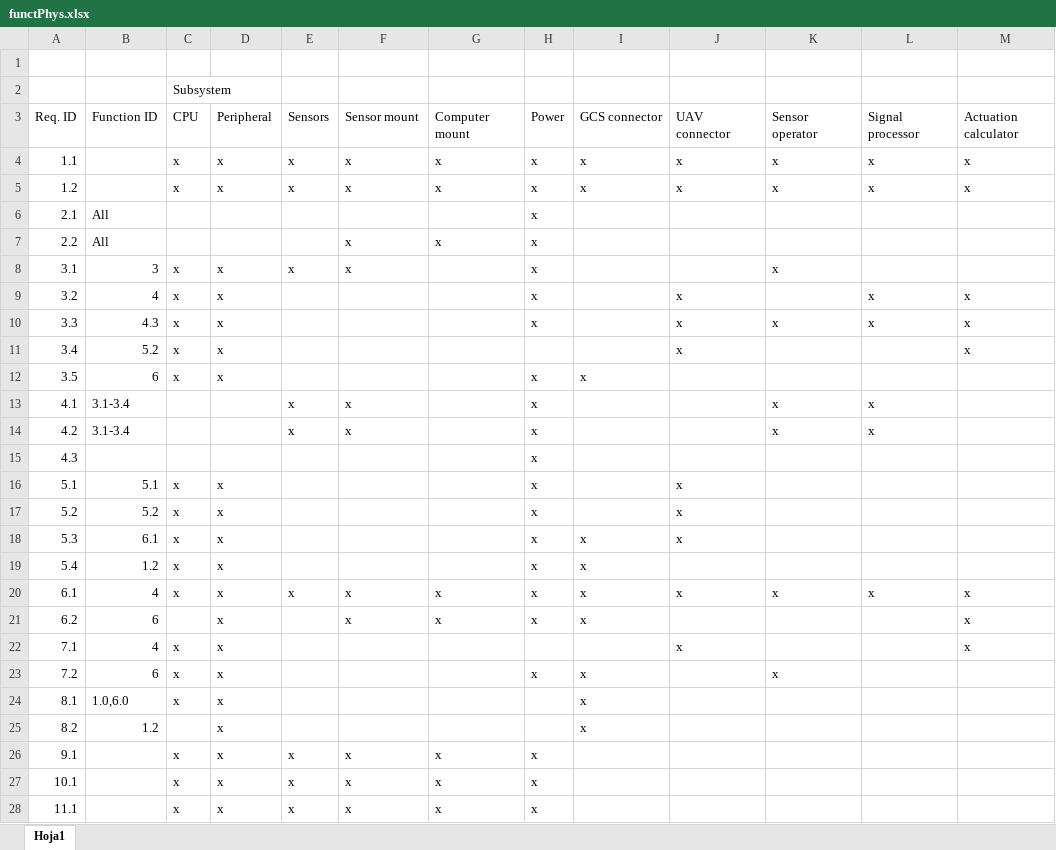
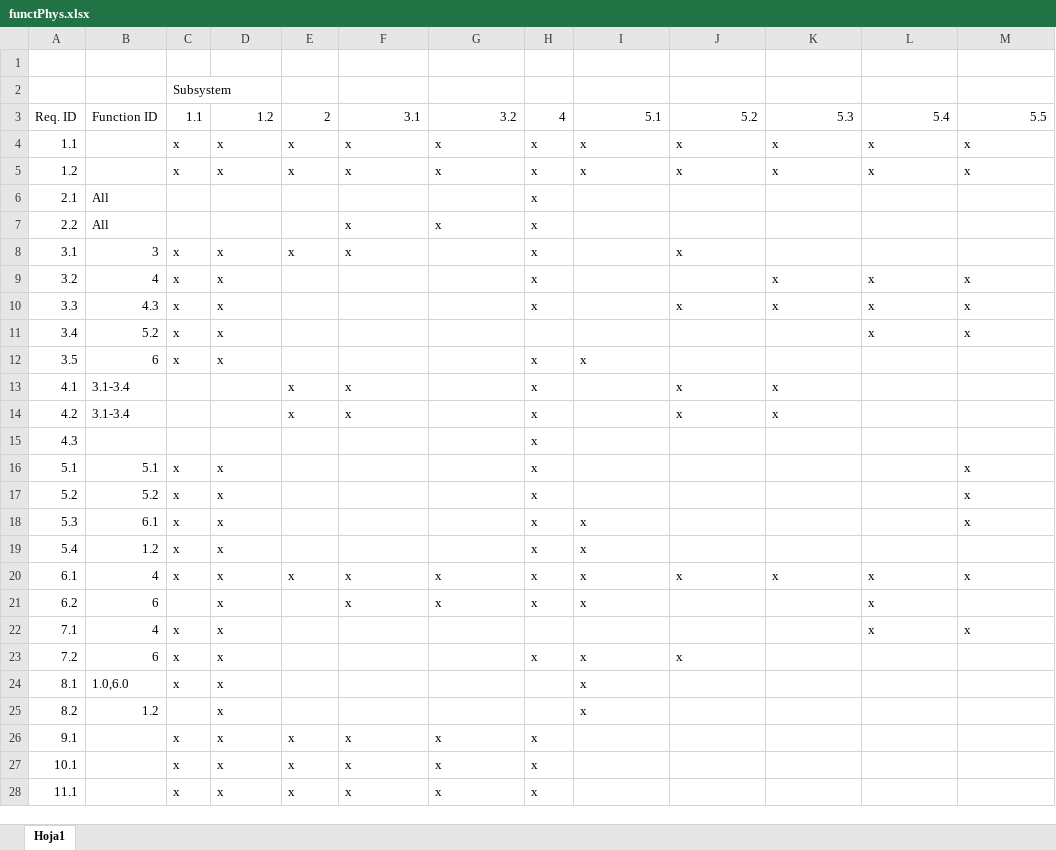
Before and after one commit to AlvaroMlgs/BachelorThesis, an Excel workbook: Memoir/chapters/design/tables/functPhys.xlsx, sheet Hoja1, drawn as a sheet; values as stored, in another font and other column widths than the file's, no borders; conditional formats not drawn; the diff names each change by its address in the sheet, - before the commit and + after, or states it on an @@ line.

Commit message:
Added Functional-Physical matrix

```diff
--- a/Memoir/chapters/design/tables/functPhys.xlsx (sheet Hoja1)
+++ b/Memoir/chapters/design/tables/functPhys.xlsx (sheet Hoja1)
-C3: CPU
+C3: 1.1
-D3: Peripheral
+D3: 1.2
-E3: Sensors
+E3: 2
-F3: Sensor mount
+F3: 3.1
-G3: Computer mount
+G3: 3.2
-H3: Power
+H3: 4
-I3: GCS connector
+I3: 5.1
-J3: UAV connector
+J3: 5.2
-K3: Sensor operator
+K3: 5.3
-L3: Signal processor
+L3: 5.4
-M3: Actuation calculator
+M3: 5.5
-J8: (empty)
+J8: x
-K8: x
+K8: (empty)
-J9: x
+J9: (empty)
-K9: (empty)
+K9: x
-J11: x
+J11: (empty)
-L11: (empty)
+L11: x
-J13:J14: (empty)
+J13:J14: x
-L13:L14: x
+L13:L14: (empty)
-J16:J18: x
+J16:J18: (empty)
-M16:M18: (empty)
+M16:M18: x
-L21:L22: (empty)
+L21:L22: x
-M21: x
+M21: (empty)
-J22: x
+J22: (empty)
-J23: (empty)
+J23: x
-K23: x
+K23: (empty)
```
Also changed, not shown: 8 other files.
